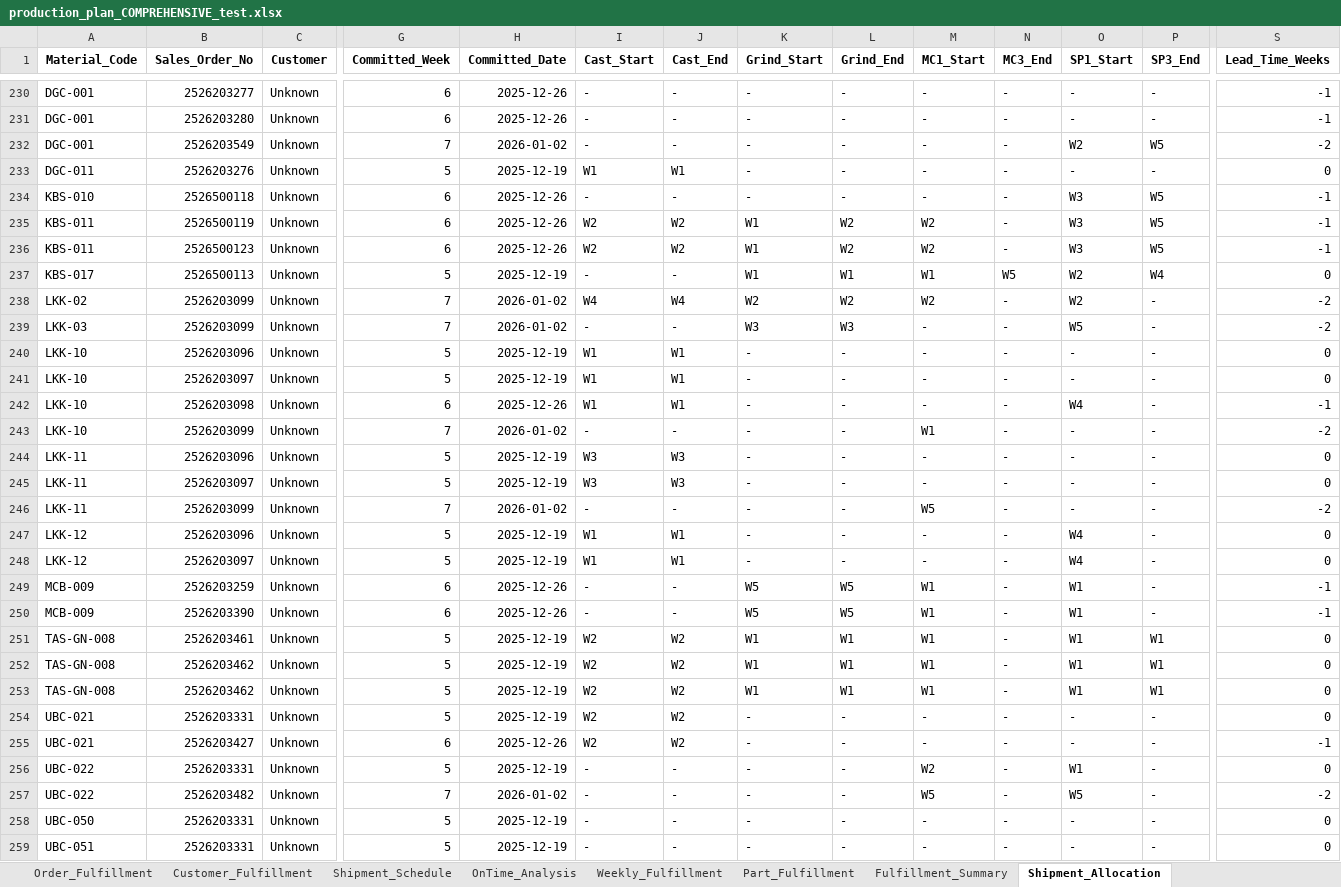
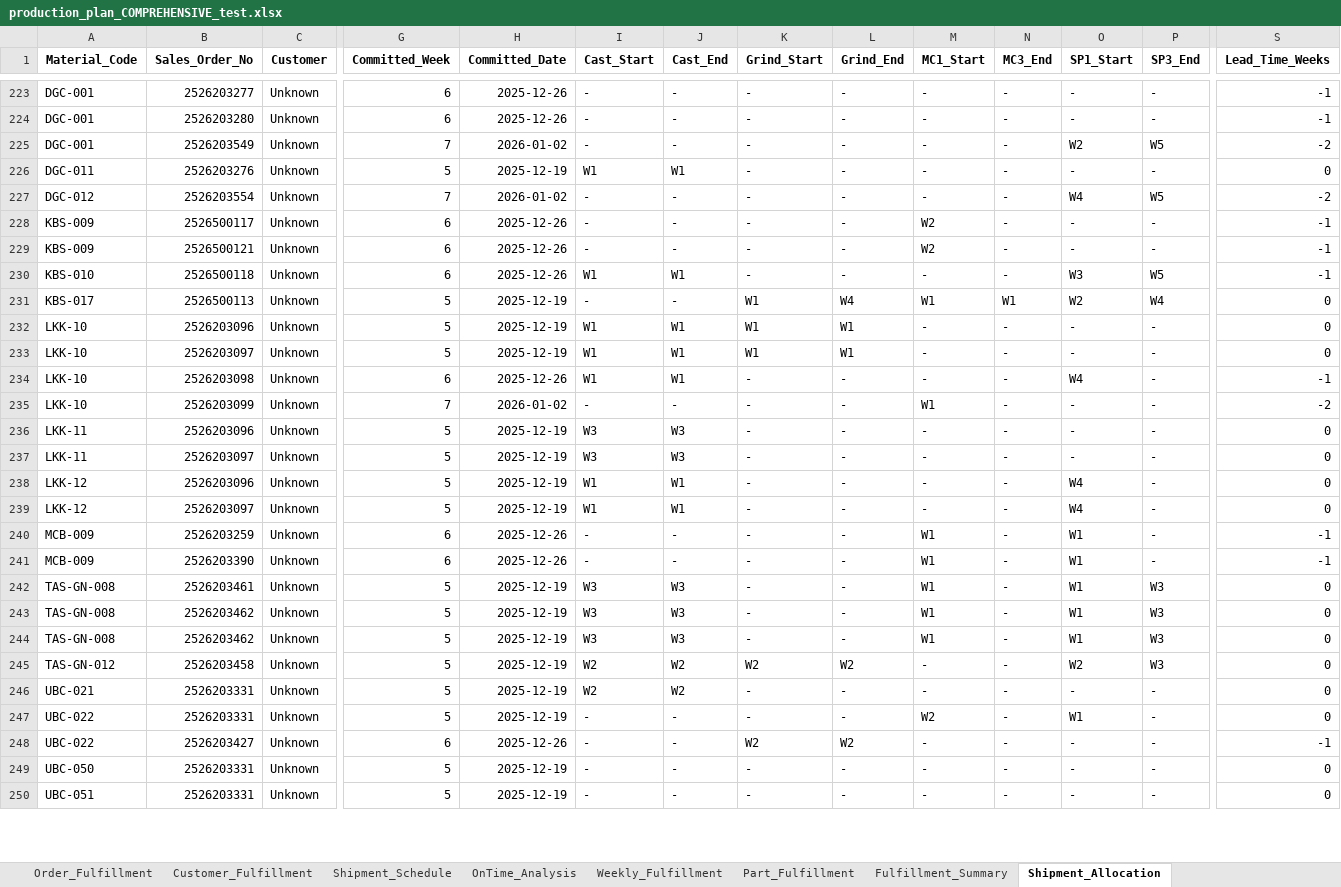
Before and after one commit to Monishkumarvr/PP-C, an Excel workbook: production_plan_COMPREHENSIVE_test.xlsx, sheet Shipment_Allocation, drawn as a sheet; only a part is shown, gaps mark what is left out; values as stored, in another font and other column widths than the file's, no borders; removed rows and columns are numbered as before the commit, all else as after; rows hold the shown columns only; the diff covers the shown part only; the diff names each change by its address in the sheet, - before the commit and + after, or states it on an @@ line.

```diff
--- a/production_plan_COMPREHENSIVE_test.xlsx (sheet Shipment_Allocation)
+++ b/production_plan_COMPREHENSIVE_test.xlsx (sheet Shipment_Allocation)
+row 227: DGC-012 | 2526203554 | Unknown | 7 | 2026-01-02 | - | - | - | - | - | - | W4 | W5 | -2
+row 228: KBS-009 | 2526500117 | Unknown | 6 | 2025-12-26 | - | - | - | - | W2 | - | - | - | -1
+row 229: KBS-009 | 2526500121 | Unknown | 6 | 2025-12-26 | - | - | - | - | W2 | - | - | - | -1
-I230 (Cast_Start): -
+I230 (Cast_Start): W1
-J230 (Cast_End): -
+J230 (Cast_End): W1
-row 235: KBS-011 | 2526500119 | Unknown | 6 | 2025-12-26 | W2 | W2 | W1 | W2 | W2 | - | W3 | W5 | -1
-row 236: KBS-011 | 2526500123 | Unknown | 6 | 2025-12-26 | W2 | W2 | W1 | W2 | W2 | - | W3 | W5 | -1
-L231 (Grind_End): W1
+L231 (Grind_End): W4
-N231 (MC3_End): W5
+N231 (MC3_End): W1
-row 238: LKK-02 | 2526203099 | Unknown | 7 | 2026-01-02 | W4 | W4 | W2 | W2 | W2 | - | W2 | - | -2
-row 239: LKK-03 | 2526203099 | Unknown | 7 | 2026-01-02 | - | - | W3 | W3 | - | - | W5 | - | -2
-K232:K233 (Grind_Start): -
+K232:K233 (Grind_Start): W1
-L232:L233 (Grind_End): -
+L232:L233 (Grind_End): W1
-row 246: LKK-11 | 2526203099 | Unknown | 7 | 2026-01-02 | - | - | - | - | W5 | - | - | - | -2
-K240:K241 (Grind_Start): W5
+K240:K241 (Grind_Start): -
-L240:L241 (Grind_End): W5
+L240:L241 (Grind_End): -
-I242:I244 (Cast_Start): W2
+I242:I244 (Cast_Start): W3
-J242:J244 (Cast_End): W2
+J242:J244 (Cast_End): W3
-K242:K244 (Grind_Start): W1
+K242:K244 (Grind_Start): -
-L242:L244 (Grind_End): W1
+L242:L244 (Grind_End): -
-P242:P244 (SP3_End): W1
+P242:P244 (SP3_End): W3
+row 245: TAS-GN-012 | 2526203458 | Unknown | 5 | 2025-12-19 | W2 | W2 | W2 | W2 | - | - | W2 | W3 | 0
-row 255: UBC-021 | 2526203427 | Unknown | 6 | 2025-12-26 | W2 | W2 | - | - | - | - | - | - | -1
-B248 (Sales_Order_No): 2526203482
+B248 (Sales_Order_No): 2526203427
-G248 (Committed_Week): 7
+G248 (Committed_Week): 6
-H248 (Committed_Date): 2026-01-02
+H248 (Committed_Date): 2025-12-26
-K248 (Grind_Start): -
+K248 (Grind_Start): W2
-L248 (Grind_End): -
+L248 (Grind_End): W2
-M248 (MC1_Start): W5
+M248 (MC1_Start): -
-O248 (SP1_Start): W5
+O248 (SP1_Start): -
-S248 (Lead_Time_Weeks): -2
+S248 (Lead_Time_Weeks): -1
```
Also changed, not shown: 17 added rows, 19 removed rows and 276 edited cells elsewhere in this sheet, sheet Part_Daily_Schedule, sheet Shipment_Schedule, sheet Daily_Schedule, sheet Grinding, sheet Flow_Analysis, sheet Painting_Stage1, 13 more sheets.
